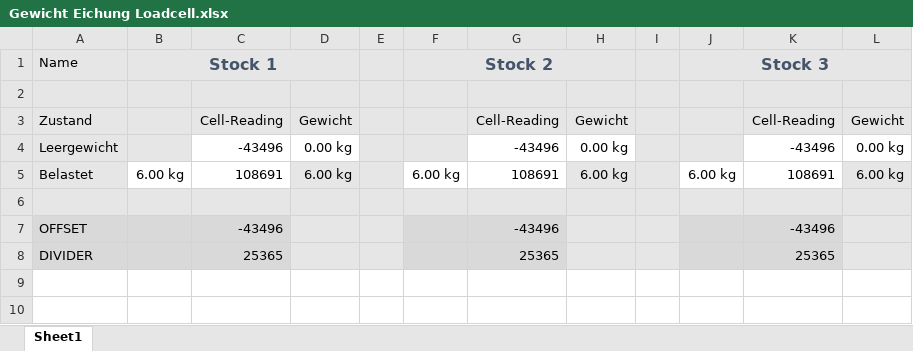
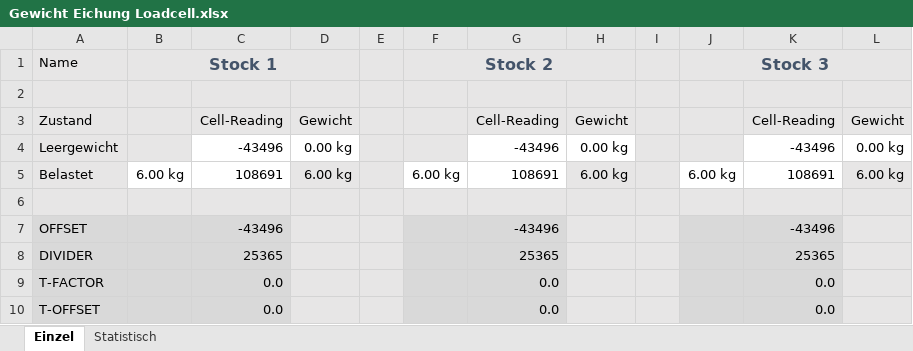
Before and after one commit to joergkeller/beehive-sensor, an Excel workbook: docs/Gewicht Eichung Loadcell.xlsx, sheet Einzel, drawn as a sheet; values as stored, in another font and other column widths than the file's, no borders; the diff names each change by its address in the sheet, - before the commit and + after, or states it on an @@ line.

```diff
--- a/docs/Gewicht Eichung Loadcell.xlsx (sheet Einzel)
+++ b/docs/Gewicht Eichung Loadcell.xlsx (sheet Einzel)
-sheet tab: Sheet1
+sheet tab: Einzel
+sheet tab: Statistisch
+row 9: T-FACTOR |  | 0.0 |  |  |  | 0.0 |  |  |  | 0.0
+row 10: T-OFFSET |  | 0.0 |  |  |  | 0.0 |  |  |  | 0.0
```
Also changed, not shown: charts or pictures, 3 other files.
